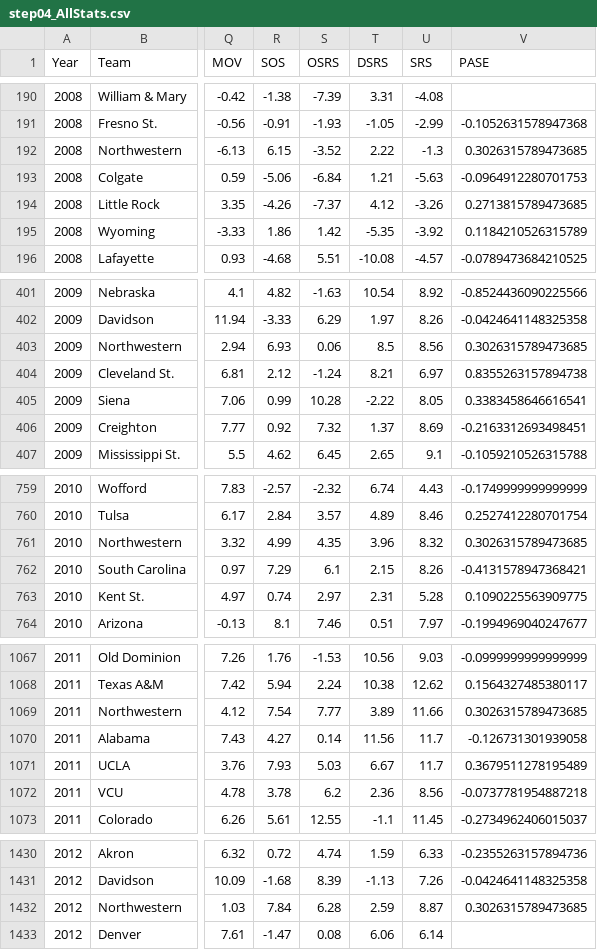
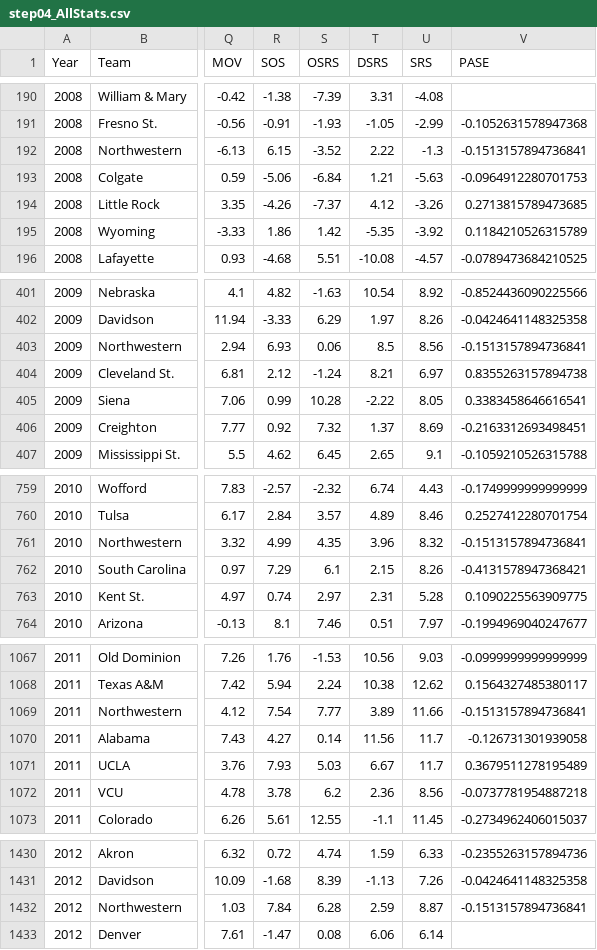
Before and after one commit to harmkenn/Python_Madness_2023, a CSV file: notebooks/step04_AllStats.csv, drawn as a sheet; only a part is shown, gaps mark what is left out; the diff covers the shown part only; the diff names each change by its address in the sheet, - before the commit and + after, or states it on an @@ line.

```diff
--- a/notebooks/step04_AllStats.csv
+++ b/notebooks/step04_AllStats.csv
-V192 (PASE): 0.3026315789473685
+V192 (PASE): -0.1513157894736841
-V403 (PASE): 0.3026315789473685
+V403 (PASE): -0.1513157894736841
-V761 (PASE): 0.3026315789473685
+V761 (PASE): -0.1513157894736841
-V1069 (PASE): 0.3026315789473685
+V1069 (PASE): -0.1513157894736841
-V1432 (PASE): 0.3026315789473685
+V1432 (PASE): -0.1513157894736841
```
Also changed, not shown: 21 edited cells elsewhere in this file, notebooks/step04_FUHistory.csv, notebooks/step04_FUStats.csv, 1 other file.
